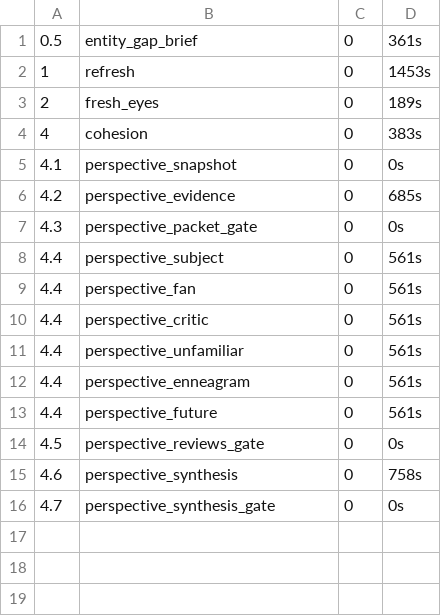
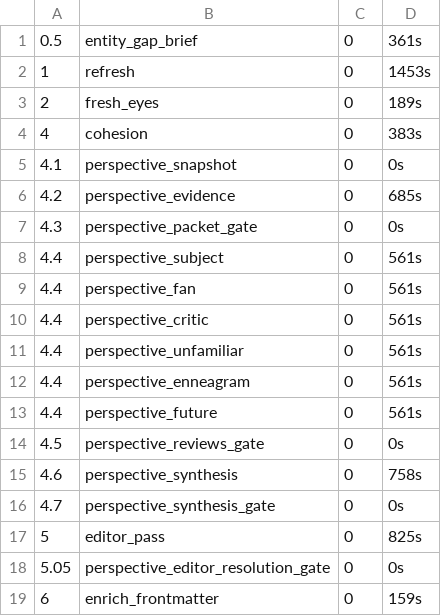
Before and after one commit to Wolverine971/9takes, a TSV file: docs/content-analysis/pipeline-logs/2026-09-23_210138_Druski/stage-summary.tsv, drawn as a sheet; the diff names each change by its address in the sheet, - before the commit and + after, or states it on an @@ line.

```diff
--- a/docs/content-analysis/pipeline-logs/2026-09-23_210138_Druski/stage-summary.tsv
+++ b/docs/content-analysis/pipeline-logs/2026-09-23_210138_Druski/stage-summary.tsv
+row 17: 5 | editor_pass | 0 | 825s
+row 18: 5.05 | perspective_editor_resolution_gate | 0 | 0s
+row 19: 6 | enrich_frontmatter | 0 | 159s
```
Also changed, not shown: 42 other files.
